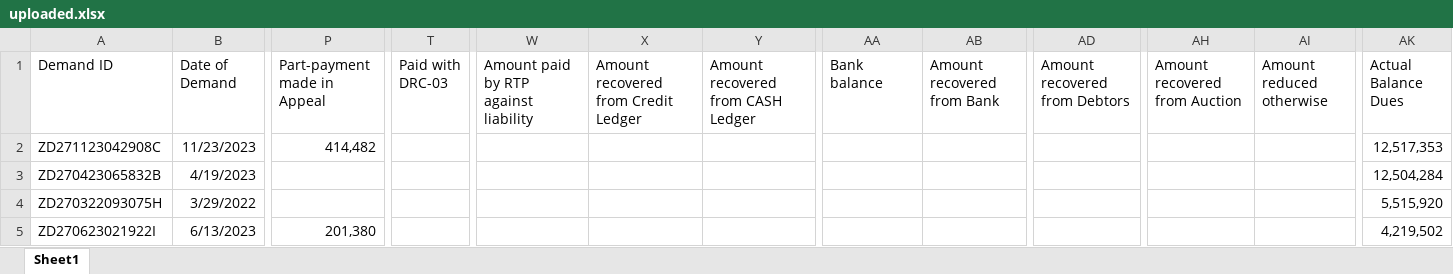
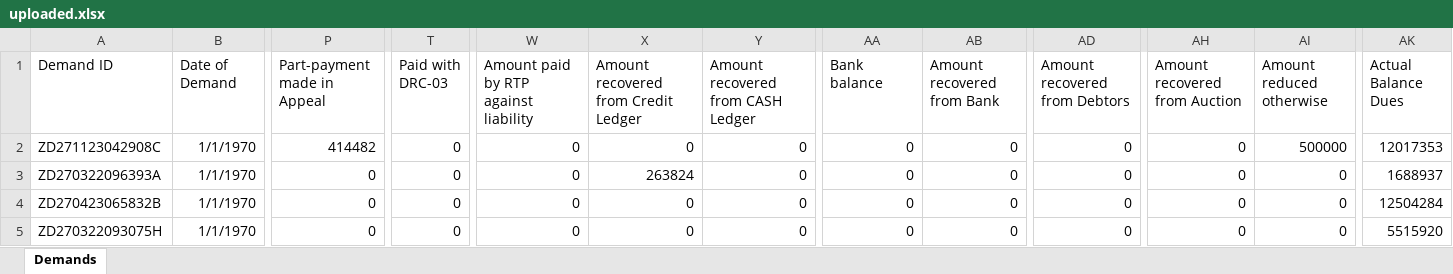
Before and after one commit to pranav743/GST-Recovery-Portal, an Excel workbook: server/uploads/uploaded.xlsx, sheet Demands, drawn as a sheet; only a part is shown, gaps mark what is left out; values as stored, in another font and other column widths than the file's, no borders; removed rows and columns are numbered as before the commit, all else as after; rows hold the shown columns only; the diff covers the shown part only; the diff names each change by its address in the sheet, - before the commit and + after, or states it on an @@ line.

```diff
--- a/server/uploads/uploaded.xlsx (sheet Demands)
+++ b/server/uploads/uploaded.xlsx (sheet Demands)
-sheet tab: Sheet1
+sheet tab: Demands
-B2 (Date of Demand): 11/23/2023
+B2 (Date of Demand): 1/1/1970
-P2 (Part-payment made in Appeal): 414,482
+P2 (Part-payment made in Appeal): 414482
-T2 (Paid with DRC-03): (empty)
+T2 (Paid with DRC-03): 0
-W2: (empty)
+W2: 0
-X2: (empty)
+X2: 0
-Y2: (empty)
+Y2: 0
-AA2 (Bank balance): (empty)
+AA2 (Bank balance): 0
-AB2 (Amount recovered from Bank): (empty)
+AB2 (Amount recovered from Bank): 0
-AD2 (Amount recovered from Debtors): (empty)
+AD2 (Amount recovered from Debtors): 0
-AH2 (Amount recovered from Auction): (empty)
+AH2 (Amount recovered from Auction): 0
-AI2 (Amount reduced otherwise): (empty)
+AI2 (Amount reduced otherwise): 500000
-AK2 (Actual Balance Dues): 12,517,353
+AK2 (Actual Balance Dues): 12017353
+row 3: ZD270322096393A | 1/1/1970 | 0 | 0 | 0 | 263824 | 0 | 0 | 0 | 0 | 0 | 0 | 1688937
-B4 (Date of Demand): 4/19/2023
+B4 (Date of Demand): 1/1/1970
-P4:P5 (Part-payment made in Appeal): (empty)
+P4:P5 (Part-payment made in Appeal): 0
-T4:T5 (Paid with DRC-03): (empty)
+T4:T5 (Paid with DRC-03): 0
-W4:W5: (empty)
+W4:W5: 0
-X4:X5: (empty)
+X4:X5: 0
-Y4:Y5: (empty)
+Y4:Y5: 0
-AA4:AA5 (Bank balance): (empty)
+AA4:AA5 (Bank balance): 0
-AB4:AB5 (Amount recovered from Bank): (empty)
+AB4:AB5 (Amount recovered from Bank): 0
-AD4:AD5 (Amount recovered from Debtors): (empty)
+AD4:AD5 (Amount recovered from Debtors): 0
-AH4:AH5 (Amount recovered from Auction): (empty)
+AH4:AH5 (Amount recovered from Auction): 0
-AI4:AI5 (Amount reduced otherwise): (empty)
+AI4:AI5 (Amount reduced otherwise): 0
-AK4 (Actual Balance Dues): 12,504,284
+AK4 (Actual Balance Dues): 12504284
-B5 (Date of Demand): 3/29/2022
+B5 (Date of Demand): 1/1/1970
-AK5 (Actual Balance Dues): 5,515,920
+AK5 (Actual Balance Dues): 5515920
-row 5: ZD270623021922I | 6/13/2023 | 201,380 |  |  |  |  |  |  |  |  |  | 4,219,502
```
Also changed, not shown: 1 added row, 3 removed rows, 16 edited cells and cell formats elsewhere in this sheet, 6 other files.
